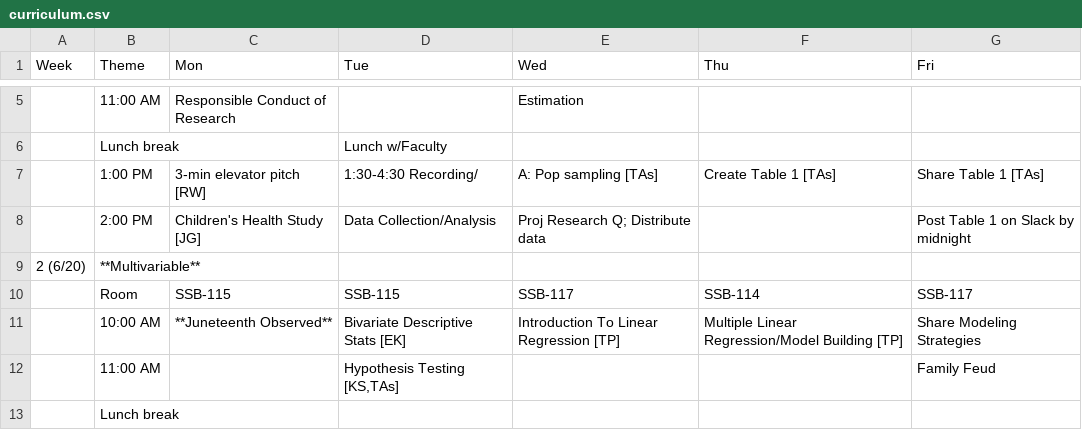
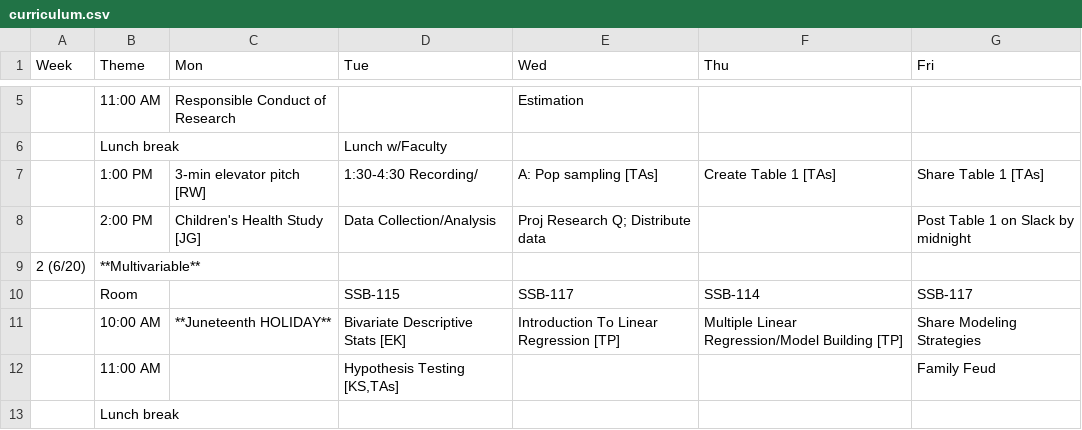
Before and after one commit to USCbiostats/LAsBEST, a CSV file: curriculum.csv, drawn as a sheet; only a part is shown, gaps mark what is left out.

Commit message:
Update curriculum.csv

```diff
--- a/curriculum.csv
+++ b/curriculum.csv
@@ -9,4 +9,4 @@ Week,Theme,Mon,Tue,Wed,Thu,Fri
 2 (6/20),**Multivariable**,,,,,
-,Room,SSB-115,SSB-115,SSB-117,SSB-114,SSB-117
-,10:00 AM,**Juneteenth Observed**,Bivariate Descriptive Stats [EK],Introduction To Linear Regression  [TP],Multiple Linear Regression/Model Building [TP],Share Modeling Strategies
+,Room,,SSB-115,SSB-117,SSB-114,SSB-117
+,10:00 AM,**Juneteenth HOLIDAY**,Bivariate Descriptive Stats [EK],Introduction To Linear Regression  [TP],Multiple Linear Regression/Model Building [TP],Share Modeling Strategies
 ,11:00 AM,,"Hypothesis Testing [KS,TAs]",,,Family Feud
```
